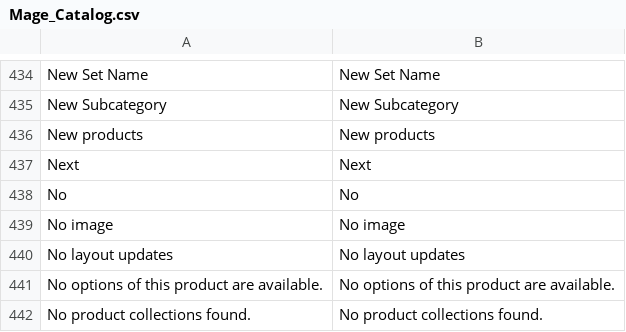
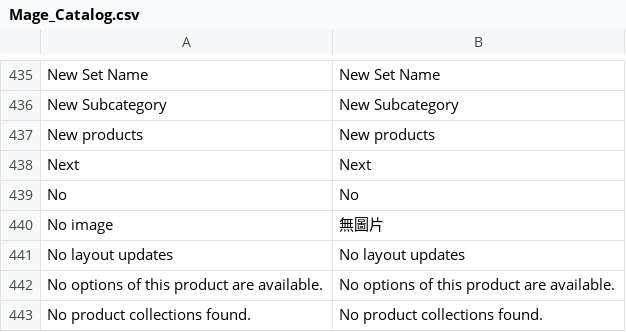
Before and after one commit to gamlinnia/tinyapple, a CSV file: app/locale/zh_TW/Mage_Catalog.csv, drawn as a sheet; only a part is shown, gaps mark what is left out; the diff covers the shown part only.

```diff
--- a/app/locale/zh_TW/Mage_Catalog.csv
+++ b/app/locale/zh_TW/Mage_Catalog.csv
@@ -438,3 +439,3 @@
 "No","No"
-"No image","No image"
+"No image","無圖片"
 "No layout updates","No layout updates"
```
Also changed, not shown: 3 added rows and 3 edited cells elsewhere in this file.
